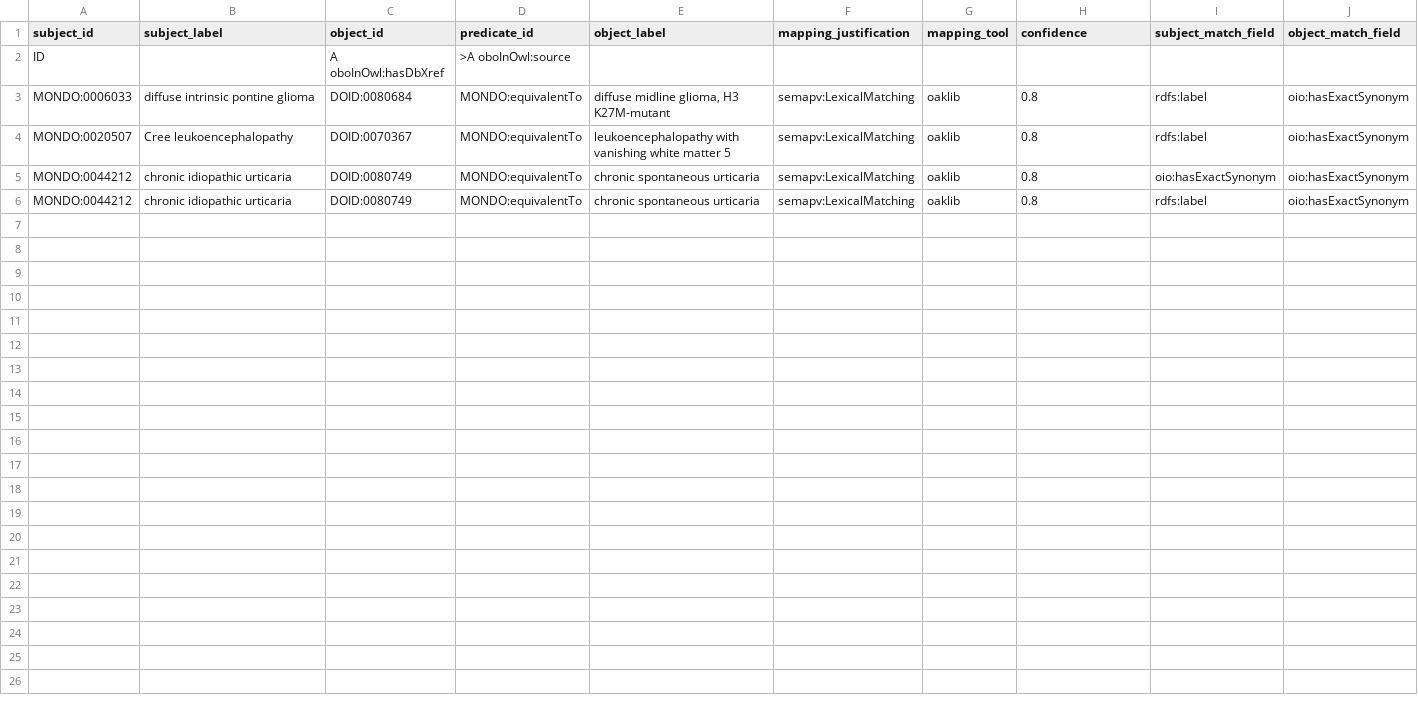
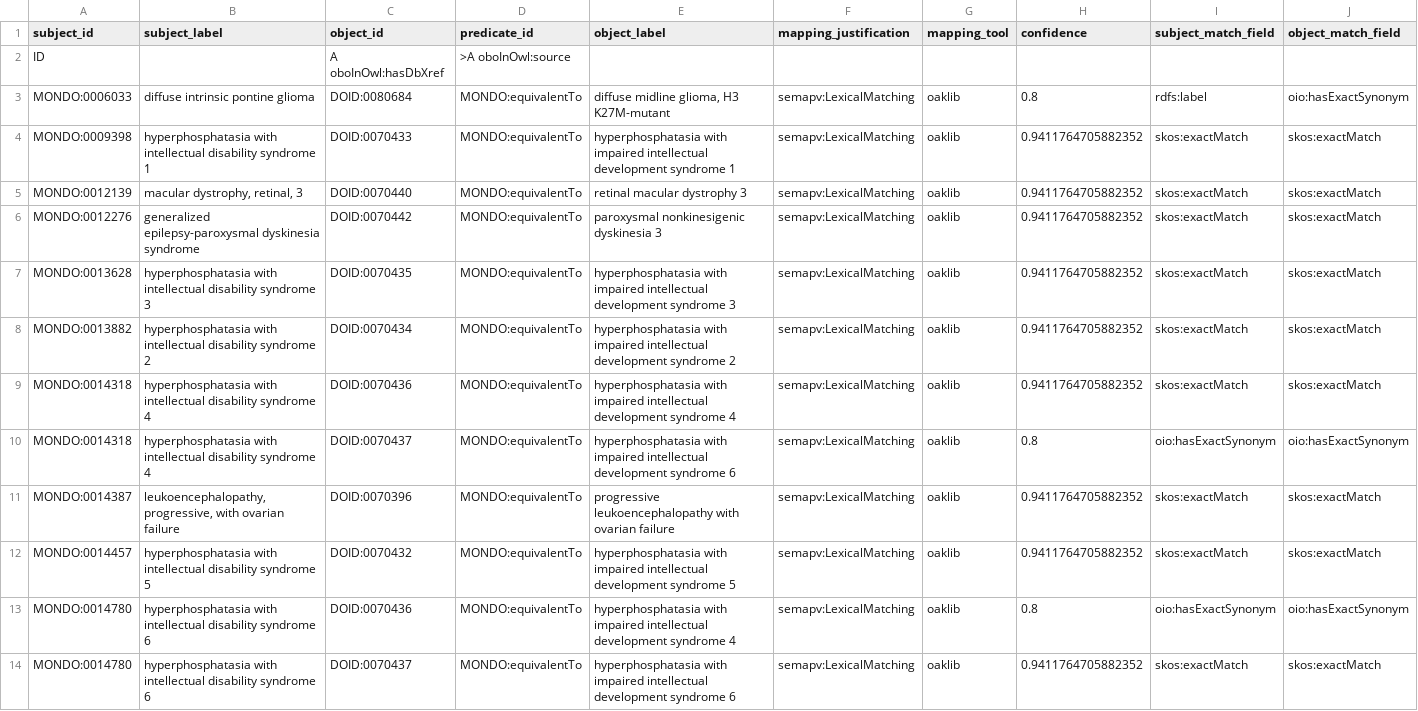
Before and after one commit to monarch-initiative/mondo-ingest, a TSV file: src/ontology/lexmatch/unmapped_doid_lex.tsv, drawn as a sheet; only a part is shown; the shorter side is filled out with more unchanged rows; rows hold the shown columns only; the diff covers the shown part only; the diff names each change by its address in the sheet, - before the commit and + after, or states it on an @@ line.

```diff
--- a/src/ontology/lexmatch/unmapped_doid_lex.tsv
+++ b/src/ontology/lexmatch/unmapped_doid_lex.tsv
+row 4: MONDO:0009398 | hyperphosphatasia with intellectual disability syndrome 1 | DOID:0070433 | MONDO:equivalentTo | hyperphosphatasia with impaired intellectual development syndrome 1 | semapv:LexicalMatching | oaklib | 0.9411764705882352 | skos:exactMatch | skos:exactMatch
+row 5: MONDO:0012139 | macular dystrophy, retinal, 3 | DOID:0070440 | MONDO:equivalentTo | retinal macular dystrophy 3 | semapv:LexicalMatching | oaklib | 0.9411764705882352 | skos:exactMatch | skos:exactMatch
+row 6: MONDO:0012276 | generalized epilepsy-paroxysmal dyskinesia syndrome | DOID:0070442 | MONDO:equivalentTo | paroxysmal nonkinesigenic dyskinesia 3 | semapv:LexicalMatching | oaklib | 0.9411764705882352 | skos:exactMatch | skos:exactMatch
+row 7: MONDO:0013628 | hyperphosphatasia with intellectual disability syndrome 3 | DOID:0070435 | MONDO:equivalentTo | hyperphosphatasia with impaired intellectual development syndrome 3 | semapv:LexicalMatching | oaklib | 0.9411764705882352 | skos:exactMatch | skos:exactMatch
+row 8: MONDO:0013882 | hyperphosphatasia with intellectual disability syndrome 2 | DOID:0070434 | MONDO:equivalentTo | hyperphosphatasia with impaired intellectual development syndrome 2 | semapv:LexicalMatching | oaklib | 0.9411764705882352 | skos:exactMatch | skos:exactMatch
+row 9: MONDO:0014318 | hyperphosphatasia with intellectual disability syndrome 4 | DOID:0070436 | MONDO:equivalentTo | hyperphosphatasia with impaired intellectual development syndrome 4 | semapv:LexicalMatching | oaklib | 0.9411764705882352 | skos:exactMatch | skos:exactMatch
+row 10: MONDO:0014318 | hyperphosphatasia with intellectual disability syndrome 4 | DOID:0070437 | MONDO:equivalentTo | hyperphosphatasia with impaired intellectual development syndrome 6 | semapv:LexicalMatching | oaklib | 0.8 | oio:hasExactSynonym | oio:hasExactSynonym
+row 11: MONDO:0014387 | leukoencephalopathy, progressive, with ovarian failure | DOID:0070396 | MONDO:equivalentTo | progressive leukoencephalopathy with ovarian failure | semapv:LexicalMatching | oaklib | 0.9411764705882352 | skos:exactMatch | skos:exactMatch
+row 12: MONDO:0014457 | hyperphosphatasia with intellectual disability syndrome 5 | DOID:0070432 | MONDO:equivalentTo | hyperphosphatasia with impaired intellectual development syndrome 5 | semapv:LexicalMatching | oaklib | 0.9411764705882352 | skos:exactMatch | skos:exactMatch
+row 13: MONDO:0014780 | hyperphosphatasia with intellectual disability syndrome 6 | DOID:0070436 | MONDO:equivalentTo | hyperphosphatasia with impaired intellectual development syndrome 4 | semapv:LexicalMatching | oaklib | 0.8 | oio:hasExactSynonym | oio:hasExactSynonym
+row 14: MONDO:0014780 | hyperphosphatasia with intellectual disability syndrome 6 | DOID:0070437 | MONDO:equivalentTo | hyperphosphatasia with impaired intellectual development syndrome 6 | semapv:LexicalMatching | oaklib | 0.9411764705882352 | skos:exactMatch | skos:exactMatch
```
Also changed, not shown: 7 added rows elsewhere in this file, 1 other file.
